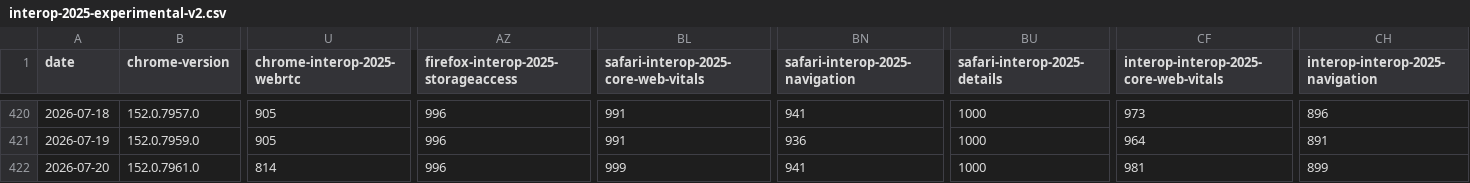
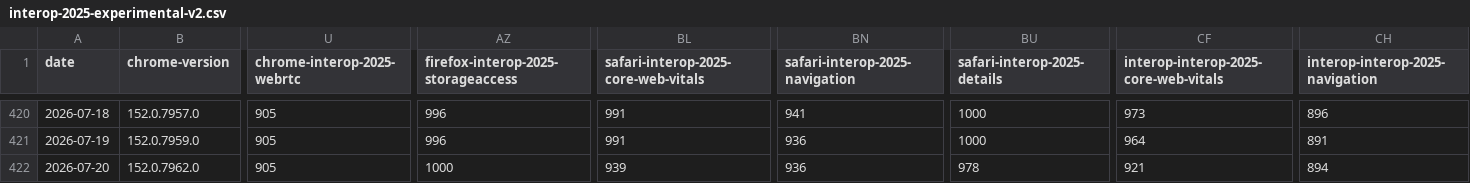
Before and after one commit to cauut121997-create/results-analysis, a CSV file: data/interop-2025/interop-2025-experimental-v2.csv, drawn as a sheet; only a part is shown, gaps mark what is left out; the diff covers the shown part only; the diff names each change by its address in the sheet, - before the commit and + after, or states it on an @@ line.

```diff
--- a/data/interop-2025/interop-2025-experimental-v2.csv
+++ b/data/interop-2025/interop-2025-experimental-v2.csv
-B422 (chrome-version): 152.0.7961.0
+B422 (chrome-version): 152.0.7962.0
-U422 (chrome-interop-2025-webrtc): 814
+U422 (chrome-interop-2025-webrtc): 905
-AZ422: 996
+AZ422: 1000
-BL422: 999
+BL422: 939
-BN422 (safari-interop-2025-navigation): 941
+BN422 (safari-interop-2025-navigation): 936
-BU422 (safari-interop-2025-details): 1000
+BU422 (safari-interop-2025-details): 978
-CF422: 981
+CF422: 921
-CH422 (interop-interop-2025-navigation): 899
+CH422 (interop-interop-2025-navigation): 894
```
Also changed, not shown: 3 edited cells elsewhere in this file, data/experimental-browser-specific-failures.csv, data/stable-browser-specific-failures.csv.
